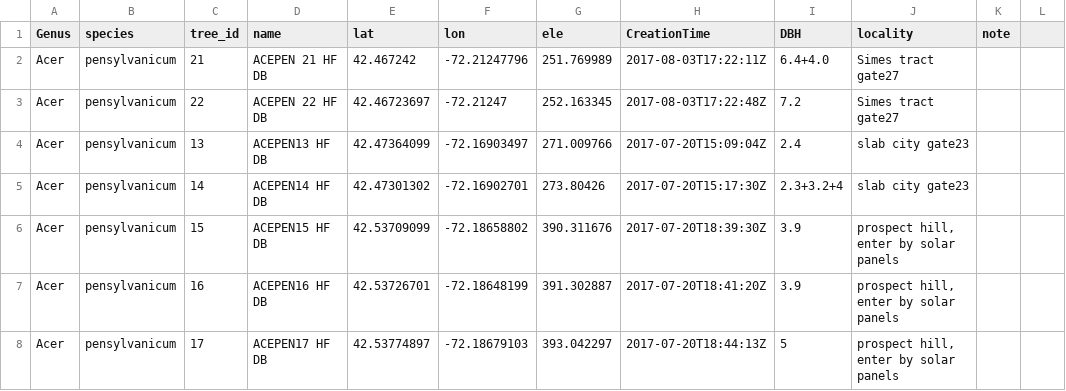
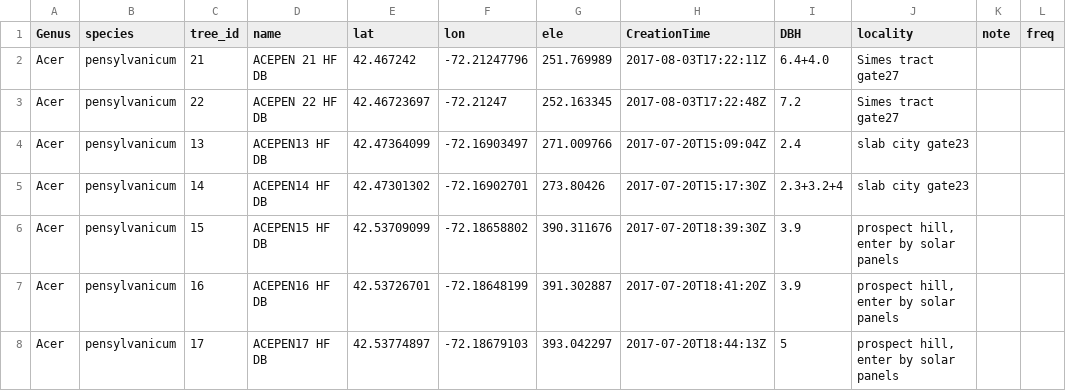
Before and after one commit to dbuona/proterant, a CSV file: FLOBUDS/flobud_datapoints.csv, drawn as a sheet; only a part is shown; the diff names each change by its address in the sheet, - before the commit and + after, or states it on an @@ line.

Commit message:
built out a data sheet for indivudals
also, I think created a good assignment script
still can’t figure out to avoid conspecifics but can do that by hand.

```diff
--- a/FLOBUDS/flobud_datapoints.csv
+++ b/FLOBUDS/flobud_datapoints.csv
-L1: (empty)
+L1: freq
```
Also changed, not shown: 1 other file.
